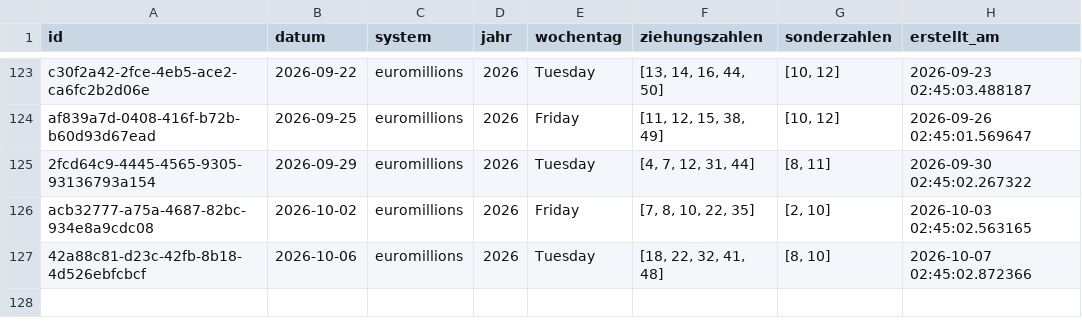
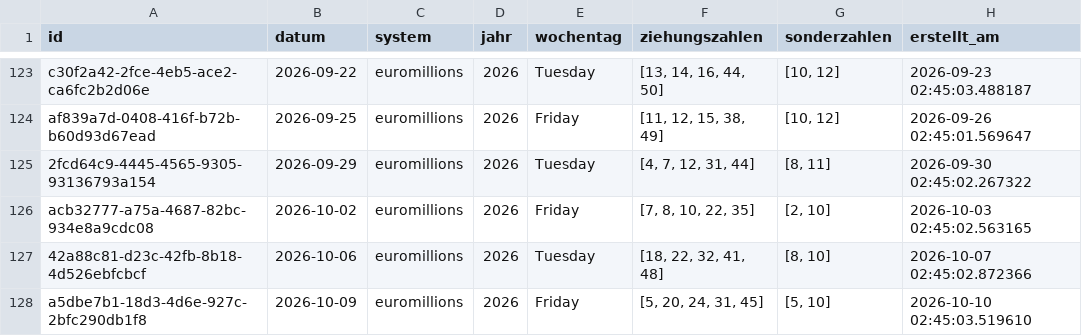
Before and after one commit to braamane/lotto, a CSV file: euromillions_diff.csv, drawn as a sheet; only a part is shown, gaps mark what is left out; the diff names each change by its address in the sheet, - before the commit and + after, or states it on an @@ line.

Commit message:
📤 Auto-Upload: neue Ziehungen für euromillions

```diff
--- a/euromillions_diff.csv
+++ b/euromillions_diff.csv
+row 128: a5dbe7b1-18d3-4d6e-927c-2bfc290db1f8 | 2026-10-09 | euromillions | 2026 | Friday | [5, 20, 24, 31, 45] | [5, 10] | 2026-10-10 02:45:03.519610
```
